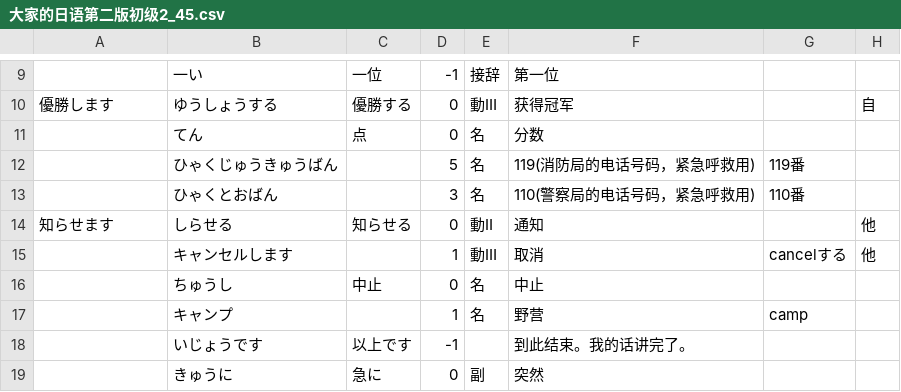
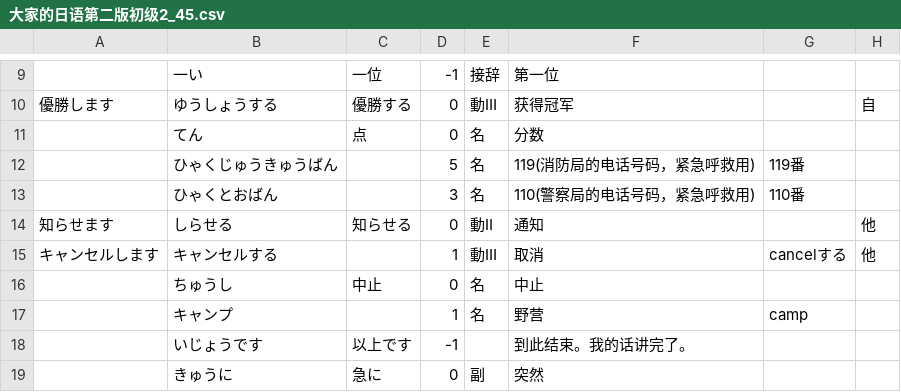
Before and after one commit to lyyzwjj/dict_jp, a CSV file: model/resources/大家的日语第二版初级2_45.csv, drawn as a sheet; only a part is shown, gaps mark what is left out.

```diff
--- a/model/resources/大家的日语第二版初级2_45.csv
+++ b/model/resources/大家的日语第二版初级2_45.csv
@@ -14,3 +14,3 @@
 知らせます,しらせる,知らせる,0,動Ⅱ,通知,,他,,
-,キャンセルします,,1,動Ⅲ,取消,cancelする,他,,
+キャンセルします,キャンセルする,,1,動Ⅲ,取消,cancelする,他,,
 ,ちゅうし,中止,0,名,中止,,,,
```
Also changed, not shown: model/resources/大家的日语第二版初级1_03.csv, model/resources/大家的日语第二版初级1_04.csv, 20 other files.
